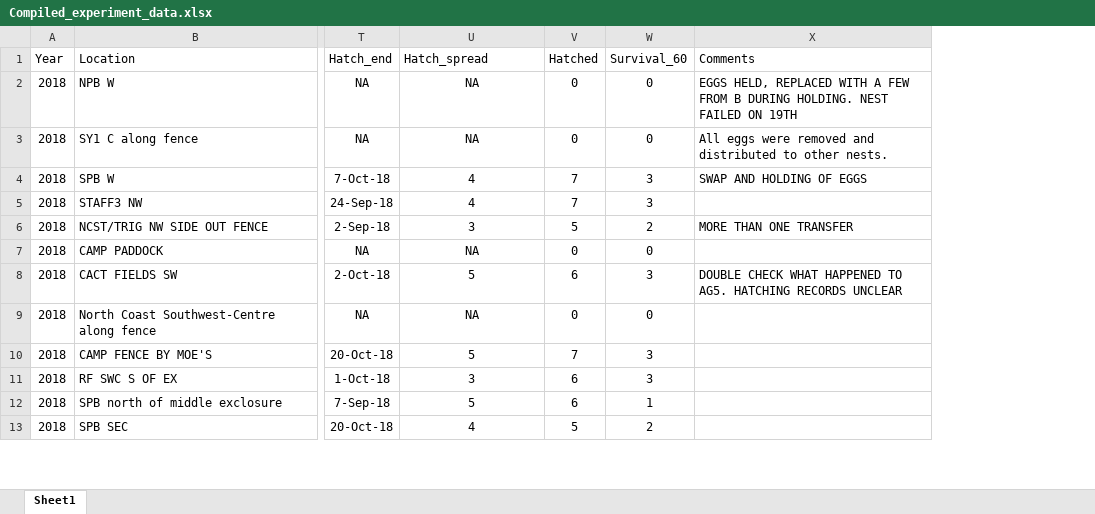
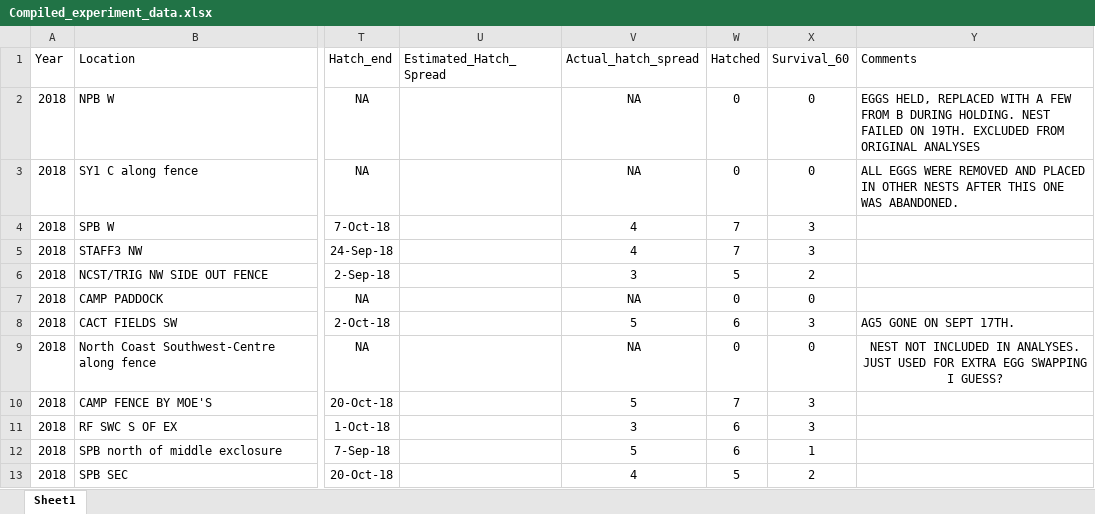
Before and after one commit to justinsbenjamin/Synchrony, an Excel workbook: Compiled_experiment_data.xlsx, sheet Sheet1, drawn as a sheet; only a part is shown, gaps mark what is left out; values as stored, in another font and other column widths than the file's, no borders; addresses are those after the commit; the diff covers the shown part only; the diff names each change by its address in the sheet, - before the commit and + after, or states it on an @@ line.

Commit message:
added some datasets

```diff
--- a/Compiled_experiment_data.xlsx (sheet Sheet1)
+++ b/Compiled_experiment_data.xlsx (sheet Sheet1)
+column U (Estimated_Hatch_Spread), empty
-V1: Hatch_spread
+V1: Actual_hatch_spread
-Y2 (Comments): …FAILED ON 19TH
+Y2 (Comments): …FAILED ON 19TH. EXCLUDED FROM ORIGINAL ANALYSES
-Y3 (Comments): All eggs were removed and distributed to other nests.
+Y3 (Comments): ALL EGGS WERE REMOVED AND PLACED IN OTHER NESTS AFTER THIS ONE WAS ABANDONED.
-Y4 (Comments): SWAP AND HOLDING OF EGGS
+Y4 (Comments): (empty)
-Y6 (Comments): MORE THAN ONE TRANSFER
+Y6 (Comments): (empty)
-Y8 (Comments): DOUBLE CHECK WHAT HAPPENED TO AG5. HATCHING RECORDS UNCLEAR
+Y8 (Comments): AG5 GONE ON SEPT 17TH.
-Y9 (Comments): (empty)
+Y9 (Comments): NEST NOT INCLUDED IN ANALYSES. JUST USED FOR EXTRA EGG SWAPPING I GUESS?
```
Also changed, not shown: 11 edited cells and cell formats elsewhere in this sheet, 6 other files.
